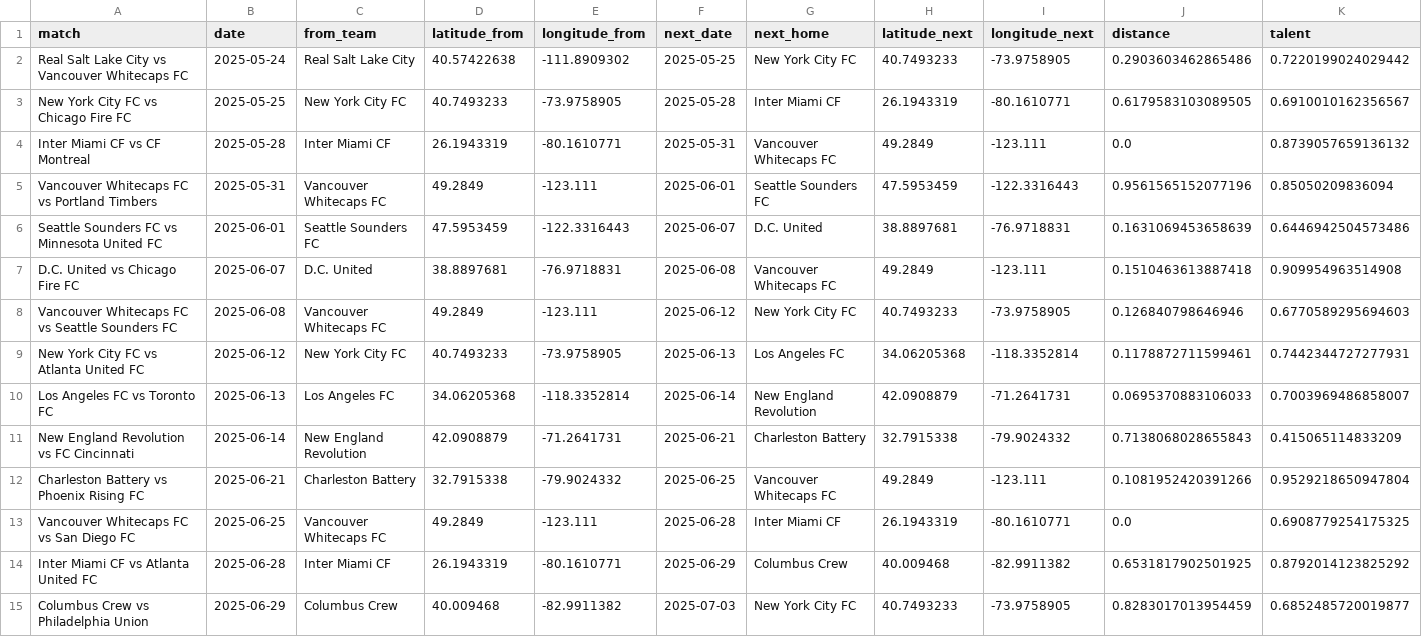
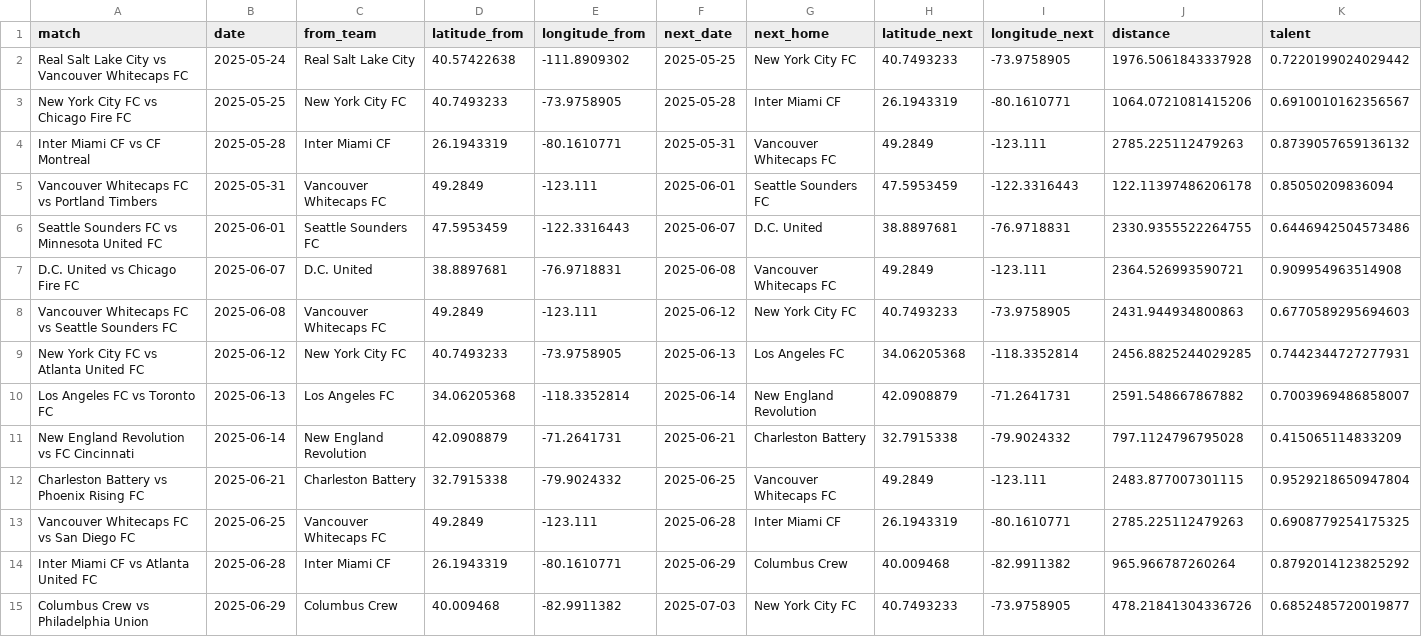
Before and after one commit to naveenelliott/Traveling_Salesman_Scout_Problem, a CSV file: react_app_data_mls.csv, drawn as a sheet; only a part is shown; the diff covers the shown part only.

```diff
--- a/react_app_data_mls.csv
+++ b/react_app_data_mls.csv
@@ -1,15 +1,15 @@
 match,date,from_team,latitude_from,longitude_from,next_date,next_home,latitude_next,longitude_next,distance,talent
-Real Salt Lake City vs Vancouver Whitecaps FC,2025-05-24,Real Salt Lake City,40.57422638,-111.8909302,2025-05-25,New York City FC,40.7493233,-73.9758905,0.2903603462865486,0.7220199024029442
-New York City FC vs Chicago Fire FC,2025-05-25,New York City FC,40.7493233,-73.9758905,2025-05-28,Inter Miami CF,26.1943319,-80.1610771,0.6179583103089505,0.6910010162356567
-Inter Miami CF vs CF Montreal,2025-05-28,Inter Miami CF,26.1943319,-80.1610771,2025-05-31,Vancouver Whitecaps FC,49.2849,-123.111,0.0,0.8739057659136132
-Vancouver Whitecaps FC vs Portland Timbers,2025-05-31,Vancouver Whitecaps FC,49.2849,-123.111,2025-06-01,Seattle Sounders FC,47.5953459,-122.3316443,0.9561565152077196,0.85050209836094
-Seattle Sounders FC vs Minnesota United FC,2025-06-01,Seattle Sounders FC,47.5953459,-122.3316443,2025-06-07,D.C. United,38.8897681,-76.9718831,0.1631069453658639,0.6446942504573486
-D.C. United vs Chicago Fire FC,2025-06-07,D.C. United,38.8897681,-76.9718831,2025-06-08,Vancouver Whitecaps FC,49.2849,-123.111,0.1510463613887418,0.909954963514908
-Vancouver Whitecaps FC vs Seattle Sounders FC,2025-06-08,Vancouver Whitecaps FC,49.2849,-123.111,2025-06-12,New York City FC,40.7493233,-73.9758905,0.126840798646946,0.6770589295694603
-New York City FC vs Atlanta United FC,2025-06-12,New York City FC,40.7493233,-73.9758905,2025-06-13,Los Angeles FC,34.06205368,-118.3352814,0.1178872711599461,0.7442344727277931
-Los Angeles FC vs Toronto FC,2025-06-13,Los Angeles FC,34.06205368,-118.3352814,2025-06-14,New England Revolution,42.0908879,-71.2641731,0.0695370883106033,0.7003969486858007
-New England Revolution vs FC Cincinnati,2025-06-14,New England Revolution,42.0908879,-71.2641731,2025-06-21,Charleston Battery,32.7915338,-79.9024332,0.7138068028655843,0.415065114833209
-Charleston Battery vs Phoenix Rising FC,2025-06-21,Charleston Battery,32.7915338,-79.9024332,2025-06-25,Vancouver Whitecaps FC,49.2849,-123.111,0.1081952420391266,0.9529218650947804
-Vancouver Whitecaps FC vs San Diego FC,2025-06-25,Vancouver Whitecaps FC,49.2849,-123.111,2025-06-28,Inter Miami CF,26.1943319,-80.1610771,0.0,0.6908779254175325
-Inter Miami CF vs Atlanta United FC,2025-06-28,Inter Miami CF,26.1943319,-80.1610771,2025-06-29,Columbus Crew,40.009468,-82.9911382,0.6531817902501925,0.8792014123825292
-Columbus Crew vs Philadelphia Union,2025-06-29,Columbus Crew,40.009468,-82.9911382,2025-07-03,New York City FC,40.7493233,-73.9758905,0.8283017013954459,0.6852485720019877
+Real Salt Lake City vs Vancouver Whitecaps FC,2025-05-24,Real Salt Lake City,40.57422638,-111.8909302,2025-05-25,New York City FC,40.7493233,-73.9758905,1976.5061843337928,0.7220199024029442
+New York City FC vs Chicago Fire FC,2025-05-25,New York City FC,40.7493233,-73.9758905,2025-05-28,Inter Miami CF,26.1943319,-80.1610771,1064.0721081415206,0.6910010162356567
+Inter Miami CF vs CF Montreal,2025-05-28,Inter Miami CF,26.1943319,-80.1610771,2025-05-31,Vancouver Whitecaps FC,49.2849,-123.111,2785.225112479263,0.8739057659136132
+Vancouver Whitecaps FC vs Portland Timbers,2025-05-31,Vancouver Whitecaps FC,49.2849,-123.111,2025-06-01,Seattle Sounders FC,47.5953459,-122.3316443,122.11397486206178,0.85050209836094
+Seattle Sounders FC vs Minnesota United FC,2025-06-01,Seattle Sounders FC,47.5953459,-122.3316443,2025-06-07,D.C. United,38.8897681,-76.9718831,2330.9355522264755,0.6446942504573486
+D.C. United vs Chicago Fire FC,2025-06-07,D.C. United,38.8897681,-76.9718831,2025-06-08,Vancouver Whitecaps FC,49.2849,-123.111,2364.526993590721,0.909954963514908
+Vancouver Whitecaps FC vs Seattle Sounders FC,2025-06-08,Vancouver Whitecaps FC,49.2849,-123.111,2025-06-12,New York City FC,40.7493233,-73.9758905,2431.944934800863,0.6770589295694603
+New York City FC vs Atlanta United FC,2025-06-12,New York City FC,40.7493233,-73.9758905,2025-06-13,Los Angeles FC,34.06205368,-118.3352814,2456.8825244029285,0.7442344727277931
+Los Angeles FC vs Toronto FC,2025-06-13,Los Angeles FC,34.06205368,-118.3352814,2025-06-14,New England Revolution,42.0908879,-71.2641731,2591.548667867882,0.7003969486858007
+New England Revolution vs FC Cincinnati,2025-06-14,New England Revolution,42.0908879,-71.2641731,2025-06-21,Charleston Battery,32.7915338,-79.9024332,797.1124796795028,0.415065114833209
+Charleston Battery vs Phoenix Rising FC,2025-06-21,Charleston Battery,32.7915338,-79.9024332,2025-06-25,Vancouver Whitecaps FC,49.2849,-123.111,2483.877007301115,0.9529218650947804
+Vancouver Whitecaps FC vs San Diego FC,2025-06-25,Vancouver Whitecaps FC,49.2849,-123.111,2025-06-28,Inter Miami CF,26.1943319,-80.1610771,2785.225112479263,0.6908779254175325
+Inter Miami CF vs Atlanta United FC,2025-06-28,Inter Miami CF,26.1943319,-80.1610771,2025-06-29,Columbus Crew,40.009468,-82.9911382,965.966787260264,0.8792014123825292
+Columbus Crew vs Philadelphia Union,2025-06-29,Columbus Crew,40.009468,-82.9911382,2025-07-03,New York City FC,40.7493233,-73.9758905,478.21841304336726,0.6852485720019877
```
Also changed, not shown: 31 edited cells elsewhere in this file, react_app_data_usl1.csv, react_app_data_uslc.csv, 1 other file.
